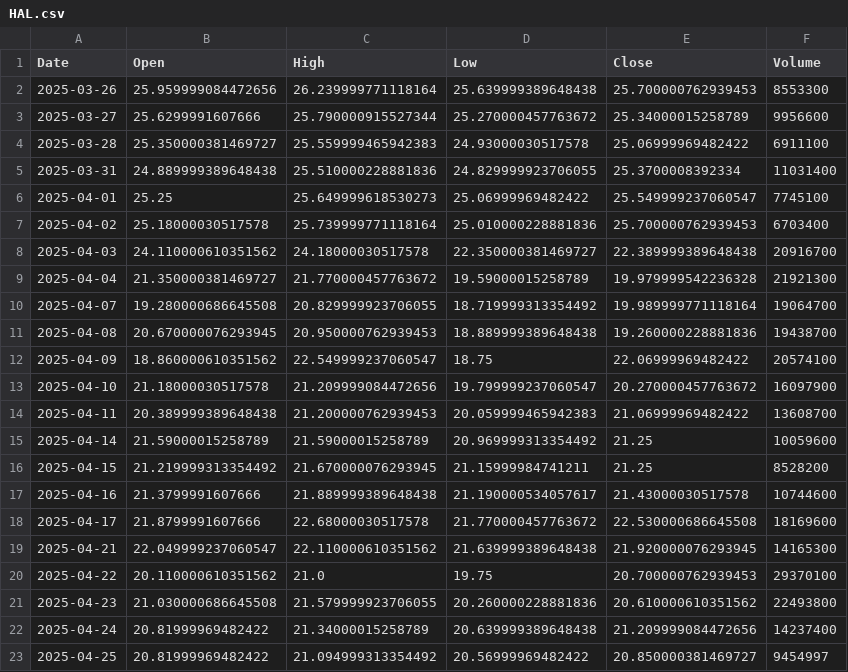
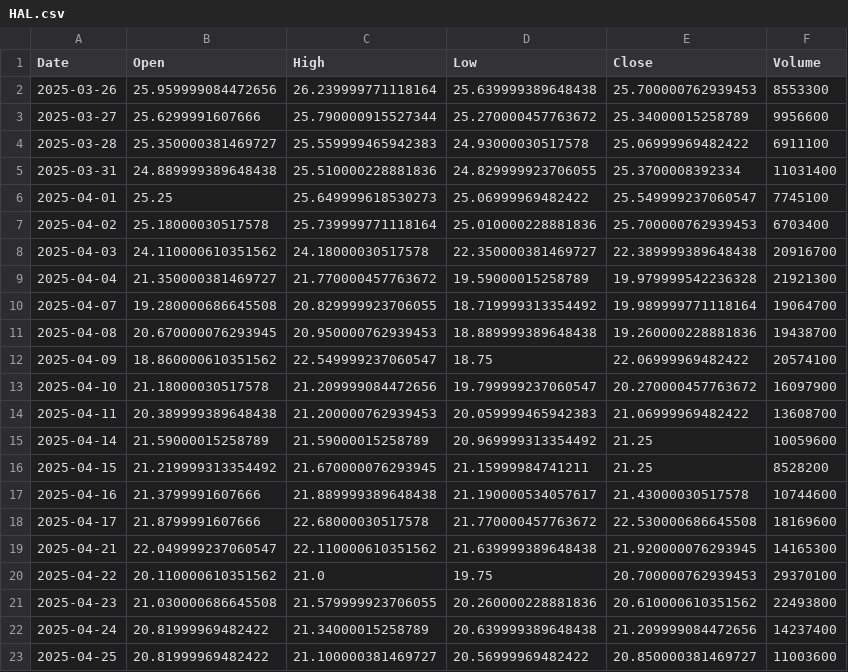
Before and after one commit to haseebshaik00/ECS-273, a CSV file: HW2-Rahman-ShaikHaseebUr/T2/stockdata/HAL.csv, drawn as a sheet.

```diff
--- a/HW2-Rahman-ShaikHaseebUr/T2/stockdata/HAL.csv
+++ b/HW2-Rahman-ShaikHaseebUr/T2/stockdata/HAL.csv
@@ -22,2 +22,2 @@ Date,Open,High,Low,Close,Volume
 2025-04-24,20.81999969482422,21.34000015258789,20.639999389648438,21.209999084472656,14237400
-2025-04-25,20.81999969482422,21.094999313354492,20.56999969482422,20.850000381469727,9454997
+2025-04-25,20.81999969482422,21.100000381469727,20.56999969482422,20.850000381469727,11003600
```
Also changed, not shown: HW2-Rahman-ShaikHaseebUr/T2/stockdata/AAPL.csv, HW2-Rahman-ShaikHaseebUr/T2/stockdata/BAC.csv, 24 other files.
